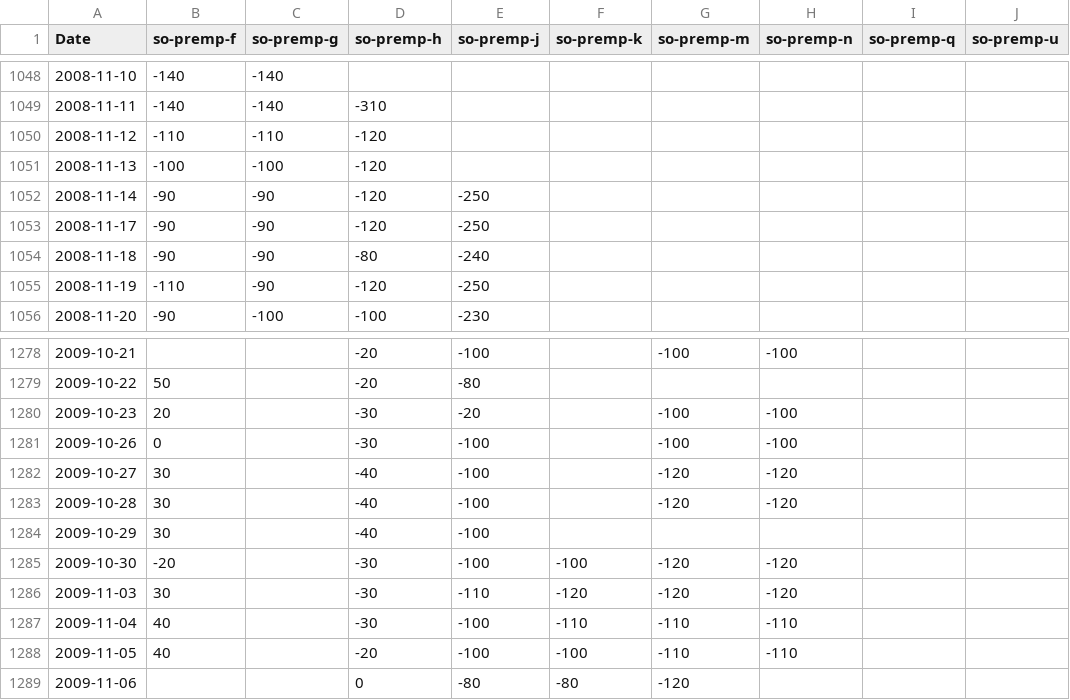
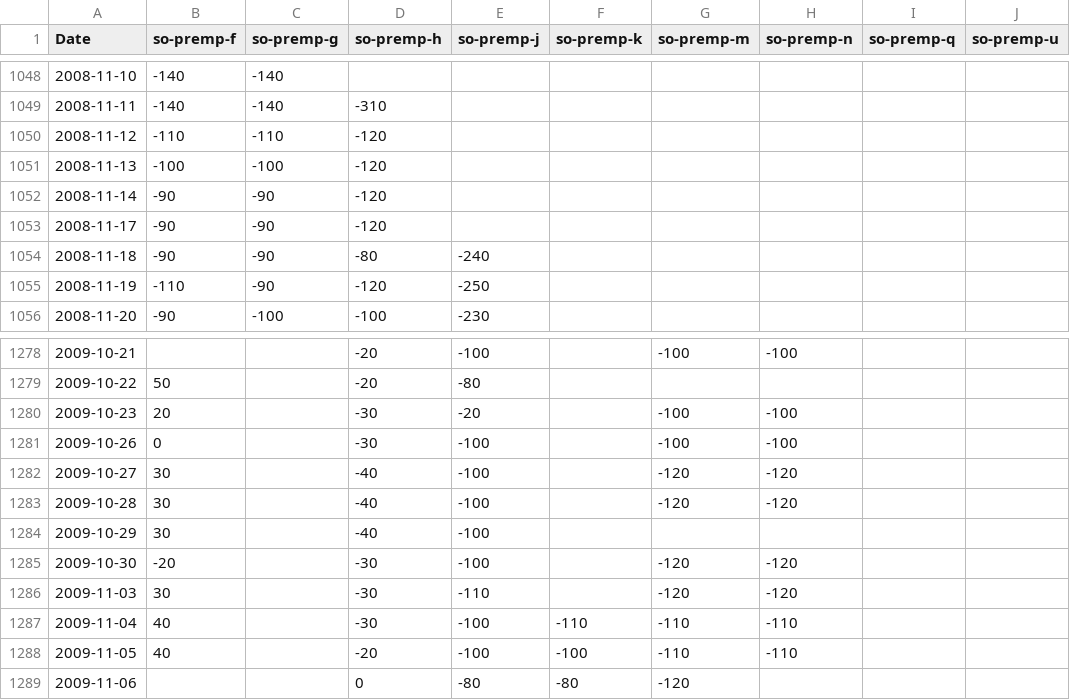
Before and after one commit to rossi-diego/market-monitor, a CSV file: data/sbo_basis_data.csv, drawn as a sheet; only a part is shown, gaps mark what is left out; the diff covers the shown part only; the diff names each change by its address in the sheet, - before the commit and + after, or states it on an @@ line.

```diff
--- a/data/sbo_basis_data.csv
+++ b/data/sbo_basis_data.csv
-E1052:E1053 (so-premp-j): -250
+E1052:E1053 (so-premp-j): (empty)
-F1285 (so-premp-k): -100
+F1285 (so-premp-k): (empty)
-F1286 (so-premp-k): -120
+F1286 (so-premp-k): (empty)
```
Also changed, not shown: 2 added rows and 13 edited cells elsewhere in this file, data/commodities_data.csv.
